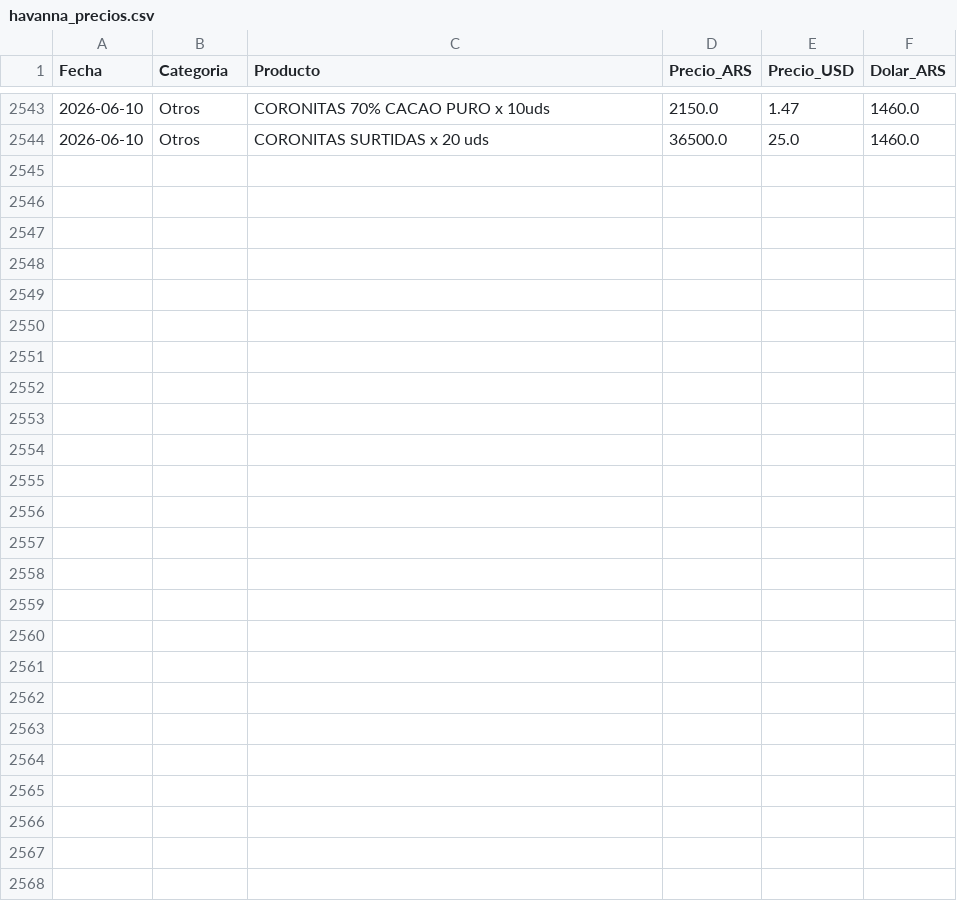
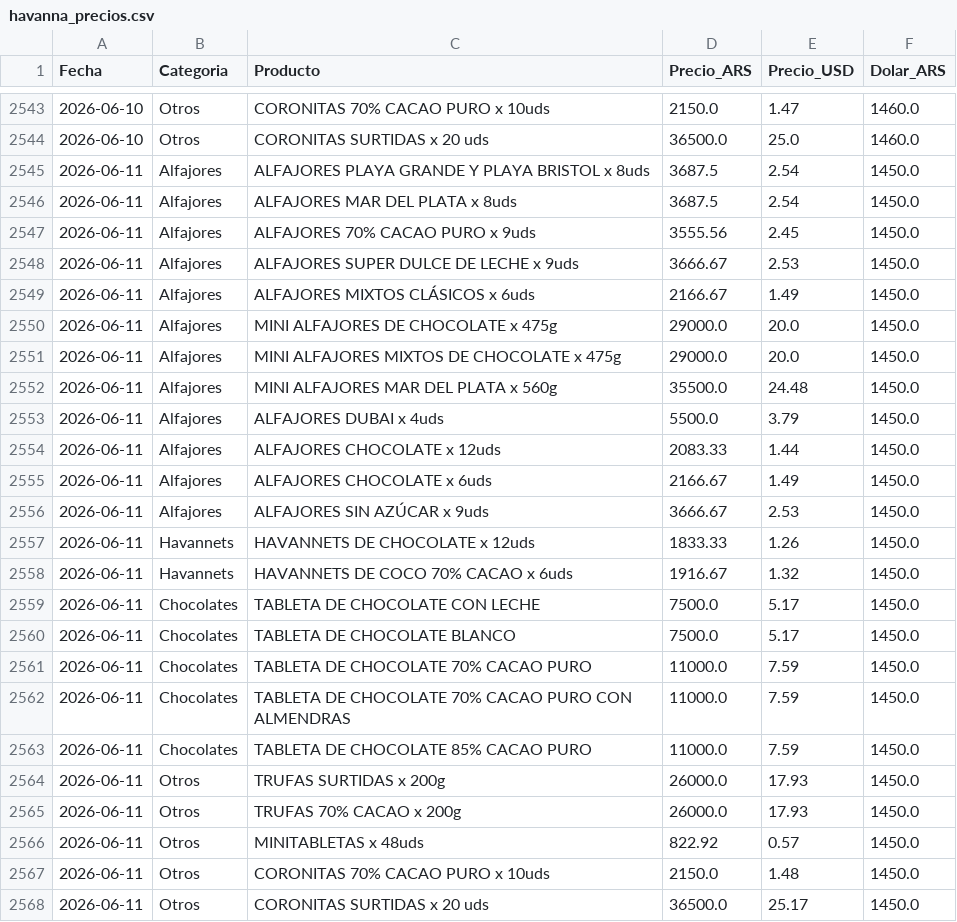
Before and after one commit to arqderman-tech/HAVABOT, a CSV file: havanna_precios.csv, drawn as a sheet; only a part is shown, gaps mark what is left out; the diff names each change by its address in the sheet, - before the commit and + after, or states it on an @@ line.

```diff
--- a/havanna_precios.csv
+++ b/havanna_precios.csv
+row 2545: 2026-06-11 | Alfajores | ALFAJORES PLAYA GRANDE Y PLAYA BRISTOL x 8uds | 3687.5 | 2.54 | 1450.0
+row 2546: 2026-06-11 | Alfajores | ALFAJORES MAR DEL PLATA x 8uds | 3687.5 | 2.54 | 1450.0
+row 2547: 2026-06-11 | Alfajores | ALFAJORES 70% CACAO PURO x 9uds | 3555.56 | 2.45 | 1450.0
+row 2548: 2026-06-11 | Alfajores | ALFAJORES SUPER DULCE DE LECHE x 9uds | 3666.67 | 2.53 | 1450.0
+row 2549: 2026-06-11 | Alfajores | ALFAJORES MIXTOS CLÁSICOS x 6uds | 2166.67 | 1.49 | 1450.0
+row 2550: 2026-06-11 | Alfajores | MINI ALFAJORES DE CHOCOLATE x 475g | 29000.0 | 20.0 | 1450.0
+row 2551: 2026-06-11 | Alfajores | MINI ALFAJORES MIXTOS DE CHOCOLATE x 475g | 29000.0 | 20.0 | 1450.0
+row 2552: 2026-06-11 | Alfajores | MINI ALFAJORES MAR DEL PLATA x 560g | 35500.0 | 24.48 | 1450.0
+row 2553: 2026-06-11 | Alfajores | ALFAJORES DUBAI x 4uds | 5500.0 | 3.79 | 1450.0
+row 2554: 2026-06-11 | Alfajores | ALFAJORES CHOCOLATE x 12uds | 2083.33 | 1.44 | 1450.0
+row 2555: 2026-06-11 | Alfajores | ALFAJORES CHOCOLATE x 6uds | 2166.67 | 1.49 | 1450.0
+row 2556: 2026-06-11 | Alfajores | ALFAJORES SIN AZÚCAR x 9uds | 3666.67 | 2.53 | 1450.0
+row 2557: 2026-06-11 | Havannets | HAVANNETS DE CHOCOLATE x 12uds | 1833.33 | 1.26 | 1450.0
+row 2558: 2026-06-11 | Havannets | HAVANNETS DE COCO 70% CACAO x 6uds | 1916.67 | 1.32 | 1450.0
+row 2559: 2026-06-11 | Chocolates | TABLETA DE CHOCOLATE CON LECHE | 7500.0 | 5.17 | 1450.0
+row 2560: 2026-06-11 | Chocolates | TABLETA DE CHOCOLATE BLANCO | 7500.0 | 5.17 | 1450.0
+row 2561: 2026-06-11 | Chocolates | TABLETA DE CHOCOLATE 70% CACAO PURO | 11000.0 | 7.59 | 1450.0
+row 2562: 2026-06-11 | Chocolates | TABLETA DE CHOCOLATE 70% CACAO PURO CON ALMENDRAS | 11000.0 | 7.59 | 1450.0
+row 2563: 2026-06-11 | Chocolates | TABLETA DE CHOCOLATE 85% CACAO PURO | 11000.0 | 7.59 | 1450.0
+row 2564: 2026-06-11 | Otros | TRUFAS SURTIDAS x 200g | 26000.0 | 17.93 | 1450.0
+row 2565: 2026-06-11 | Otros | TRUFAS 70% CACAO x 200g | 26000.0 | 17.93 | 1450.0
+row 2566: 2026-06-11 | Otros | MINITABLETAS x 48uds | 822.92 | 0.57 | 1450.0
+row 2567: 2026-06-11 | Otros | CORONITAS 70% CACAO PURO x 10uds | 2150.0 | 1.48 | 1450.0
+row 2568: 2026-06-11 | Otros | CORONITAS SURTIDAS x 20 uds | 36500.0 | 25.17 | 1450.0
```
Also changed, not shown: 3 other files.
